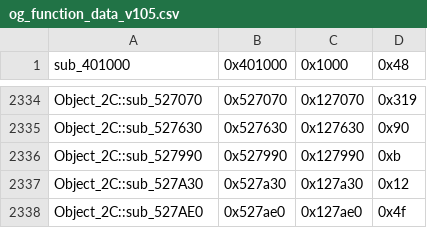
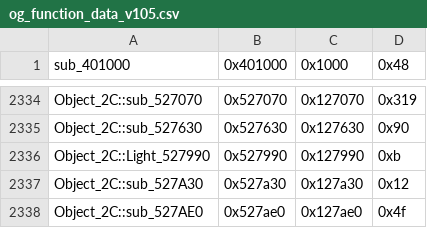
Before and after one commit to CriminalRETeam/gta2_re, a CSV file: Scripts/bin_comp/og_function_data_v105.csv, drawn as a sheet; only a part is shown, gaps mark what is left out.

```diff
--- a/Scripts/bin_comp/og_function_data_v105.csv
+++ b/Scripts/bin_comp/og_function_data_v105.csv
@@ -2335,3 +2335,3 @@ Object_2C::sub_527070,0x527070,0x127070,0x319
 Object_2C::sub_527630,0x527630,0x127630,0x90
-Object_2C::sub_527990,0x527990,0x127990,0xb
+Object_2C::Light_527990,0x527990,0x127990,0xb
 Object_2C::sub_527A30,0x527a30,0x127a30,0x12
```
Also changed, not shown: Scripts/bin_comp/og_function_data_v96f.csv, 5 other files.
